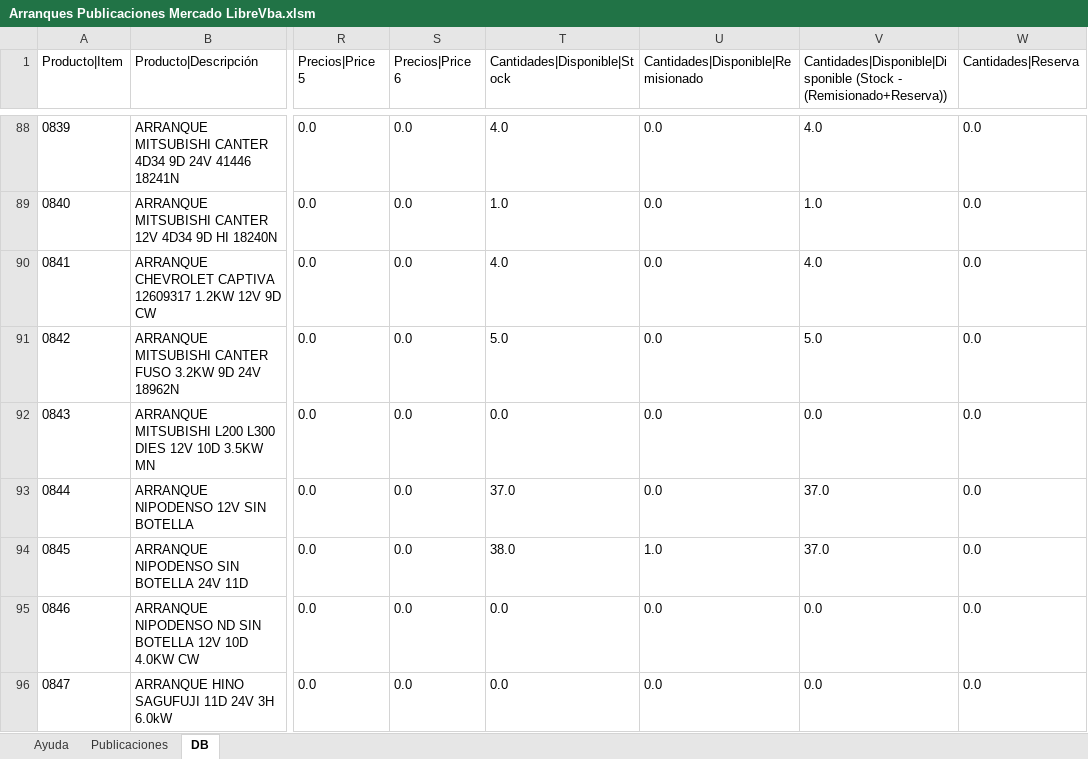
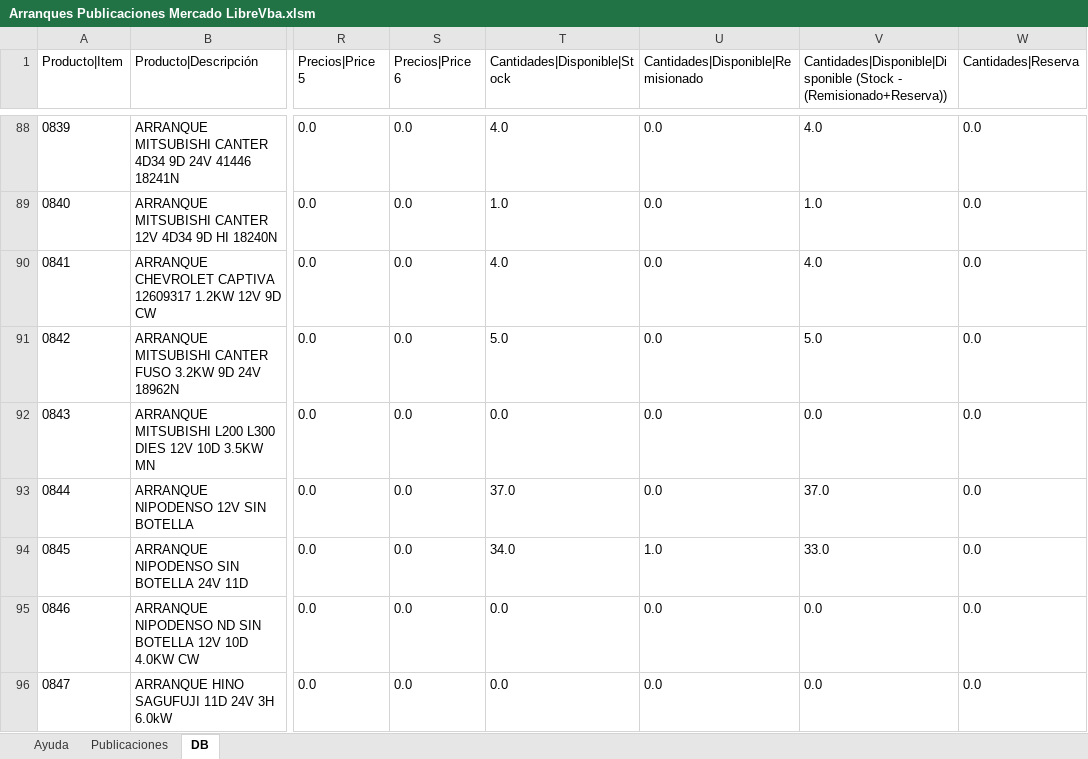
Before and after one commit to gesveen/Lekar-Automotriz, an Excel workbook: Arranques Publicaciones Mercado LibreVba.xlsm, sheet DB, drawn as a sheet; only a part is shown, gaps mark what is left out; values as stored, in another font and other column widths than the file's, no borders; the diff covers the shown part only; the diff names each change by its address in the sheet, - before the commit and + after, or states it on an @@ line.

```diff
--- a/Arranques Publicaciones Mercado LibreVba.xlsm (sheet DB)
+++ b/Arranques Publicaciones Mercado LibreVba.xlsm (sheet DB)
-T94 (Cantidades|Disponible|Stock): 38.0
+T94 (Cantidades|Disponible|Stock): 34.0
-V94: 37.0
+V94: 33.0
```
Also changed, not shown: 139 edited cells elsewhere in this sheet, sheet Publicaciones.
